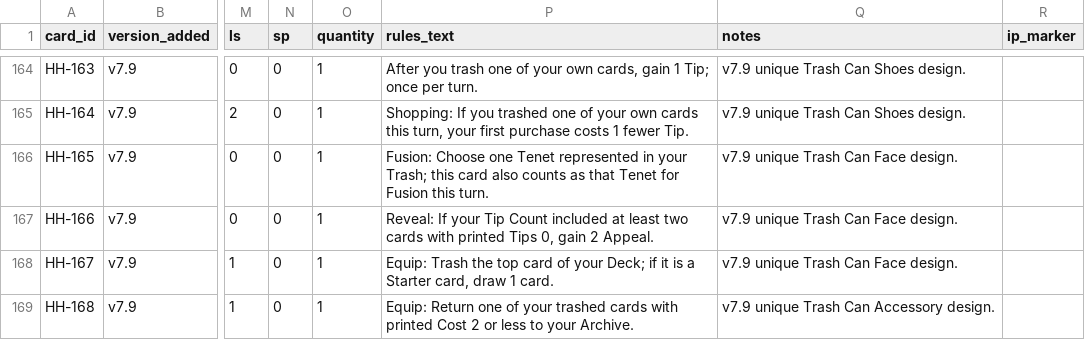
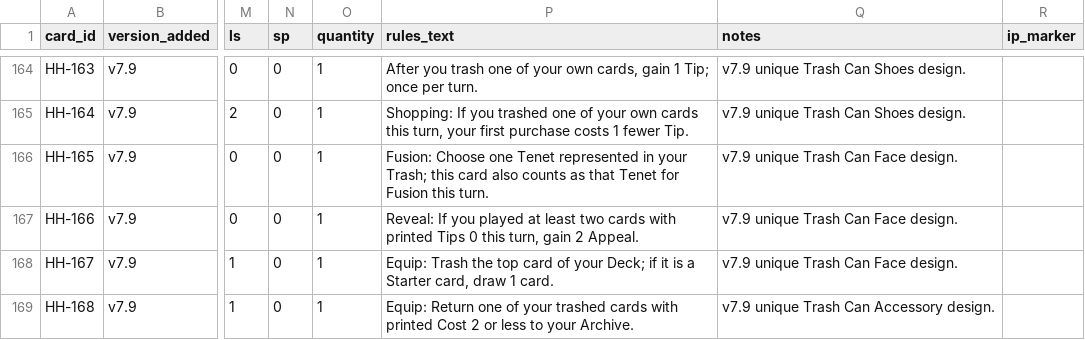
Before and after one commit to jbwncster/haute-and-hazard, a CSV file: data/v7_9_card_database.csv, drawn as a sheet; only a part is shown, gaps mark what is left out; the diff covers the shown part only; the diff names each change by its address in the sheet, - before the commit and + after, or states it on an @@ line.

Commit message:
Align v7.9 card text to Power-like Tips

```diff
--- a/data/v7_9_card_database.csv
+++ b/data/v7_9_card_database.csv
-P167 (rules_text): Reveal: If your Tip Count included at least two cards with printed Tips 0, gain 2…
+P167 (rules_text): Reveal: If you played at least two cards with printed Tips 0 this turn, gain 2…
```
Also changed, not shown: 46 edited cells elsewhere in this file.
